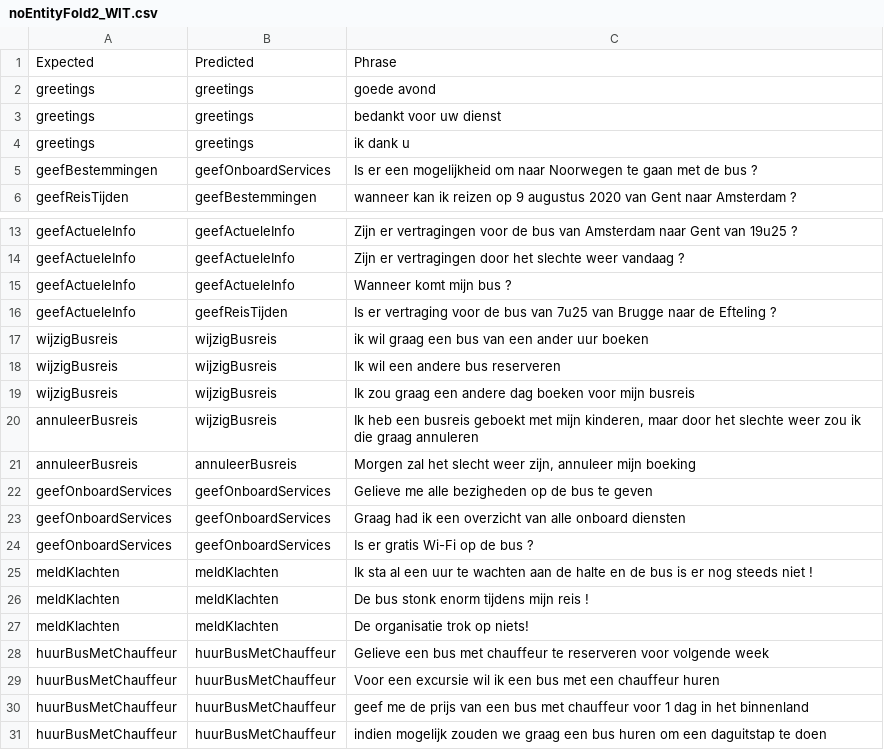
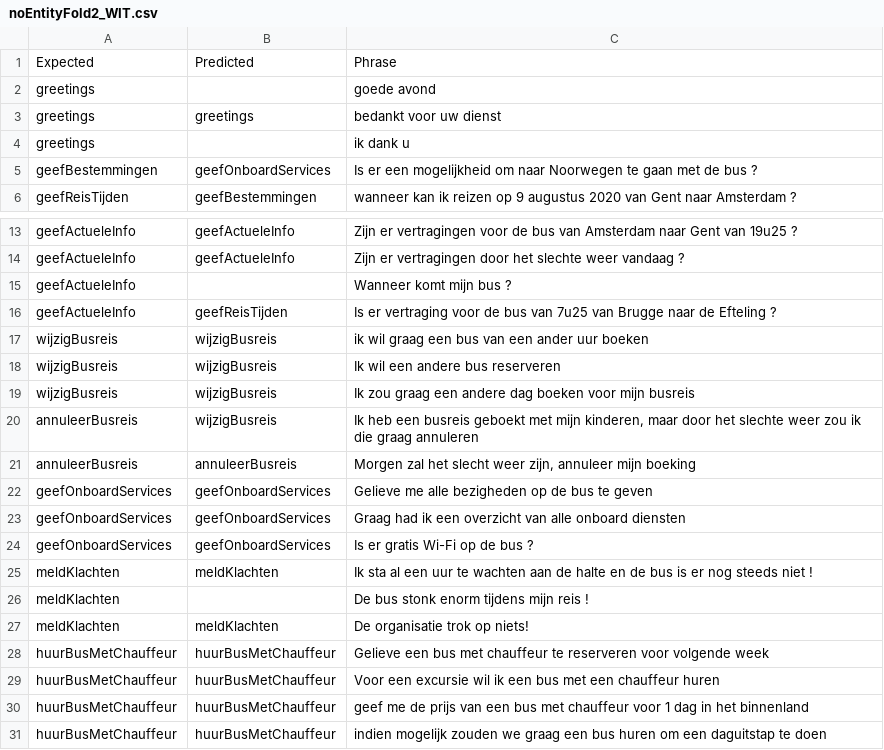
Before and after one commit to JarneDeschacht/Bachelorproef, a CSV file: results/noEntityFold2_WIT.csv, drawn as a sheet; only a part is shown, gaps mark what is left out.

```diff
--- a/results/noEntityFold2_WIT.csv
+++ b/results/noEntityFold2_WIT.csv
@@ -1,5 +1,5 @@
 Expected,Predicted,Phrase
-greetings,greetings,goede avond
+greetings,,goede avond
 greetings,greetings,bedankt voor uw dienst
-greetings,greetings,ik dank u
+greetings,,ik dank u
 geefBestemmingen,geefOnboardServices,Is er een mogelijkheid om naar Noorwegen te gaan met de bus ?
@@ -14,3 +14,3 @@ geefActueleInfo,geefActueleInfo,Zijn er vertragingen voor de bus van Amsterdam n
 geefActueleInfo,geefActueleInfo,Zijn er vertragingen door het slechte weer vandaag ?
-geefActueleInfo,geefActueleInfo,Wanneer komt mijn bus ?
+geefActueleInfo,,Wanneer komt mijn bus ?
 geefActueleInfo,geefReisTijden,Is er vertraging voor de bus van 7u25 van Brugge naar de Efteling ?
@@ -25,3 +25,3 @@ geefOnboardServices,geefOnboardServices,Is er gratis Wi-Fi op de bus ?
 meldKlachten,meldKlachten,Ik sta al een uur te wachten aan de halte en de bus is er nog steeds niet !
-meldKlachten,meldKlachten,De bus stonk enorm tijdens mijn reis !
+meldKlachten,,De bus stonk enorm tijdens mijn reis !
 meldKlachten,meldKlachten,De organisatie trok op niets!
```
Also changed, not shown: results/noEntityFold1_WIT.csv, results/noEntityFold2_DIALOGFLOW.csv, 24 other files.
